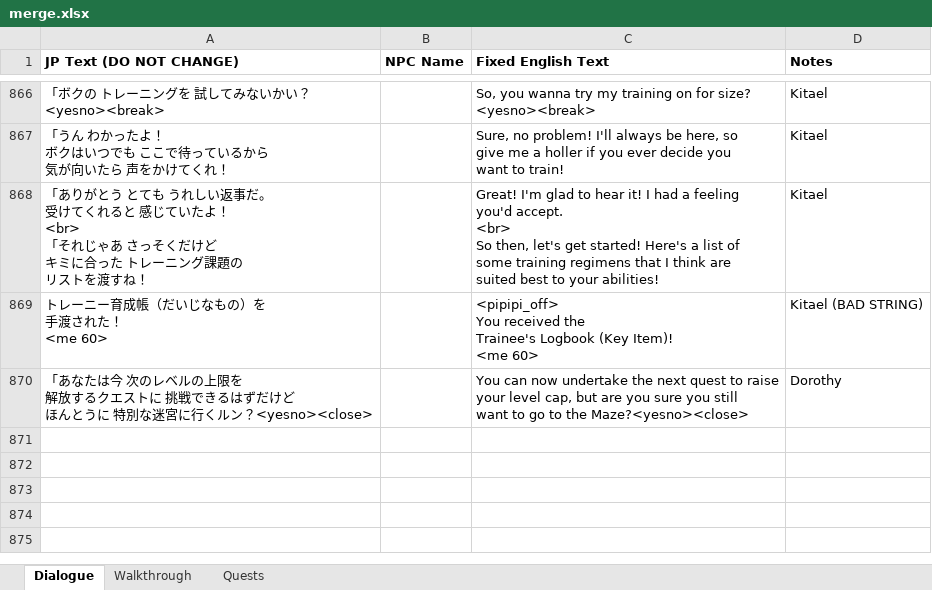
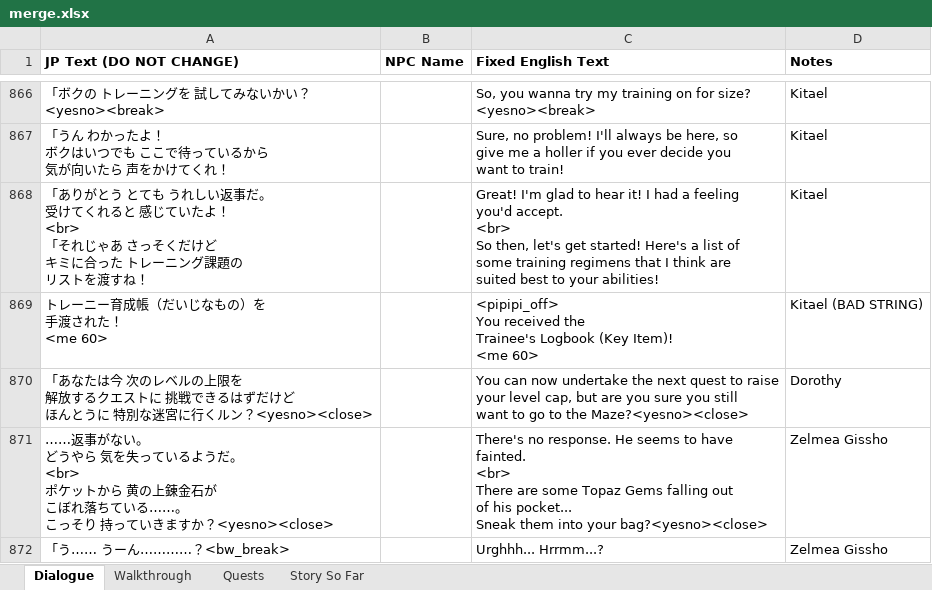
Before and after one commit to dqx-translation-project/dqx-custom-translations, an Excel workbook: csv/merge.xlsx, sheet Dialogue, drawn as a sheet; only a part is shown, gaps mark what is left out; values as stored, in another font and other column widths than the file's, no borders; charts and pictures not drawn; ↵ is a line break in a cell; the diff covers the shown part only; the diff names each change by its address in the sheet, - before the commit and + after, or states it on an @@ line.

```diff
--- a/csv/merge.xlsx (sheet Dialogue)
+++ b/csv/merge.xlsx (sheet Dialogue)
+sheet tab: Story So Far
+row 871: ……返事がない。 ↵ どうやら 気を失っているようだ。 ↵ <br> ↵ ポケットから 黄の上錬金石が ↵ こぼれ落ちている……。 ↵ こっそり 持っていきますか？<yesno><close> |  | There's no response. He seems to have ↵ fainted. ↵ <br> ↵ There are some Topaz Gems falling out ↵ of his pocket... ↵ Sneak them into your bag?<yesno><close> | Zelmea Gissho
+row 872: 「う…… うーん…………？<bw_break> |  | Urghhh... Hrrmm...? | Zelmea Gissho
```
Also changed, not shown: 2 added rows elsewhere in this sheet, charts or pictures.
